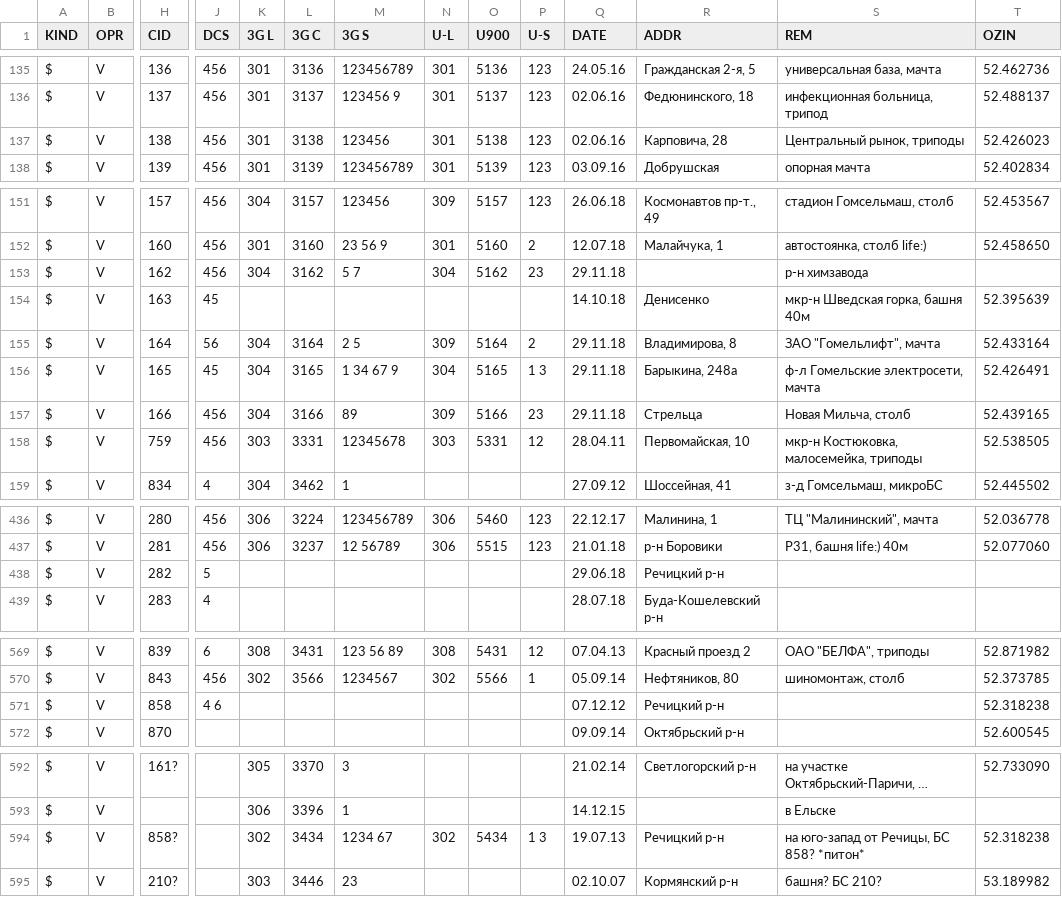
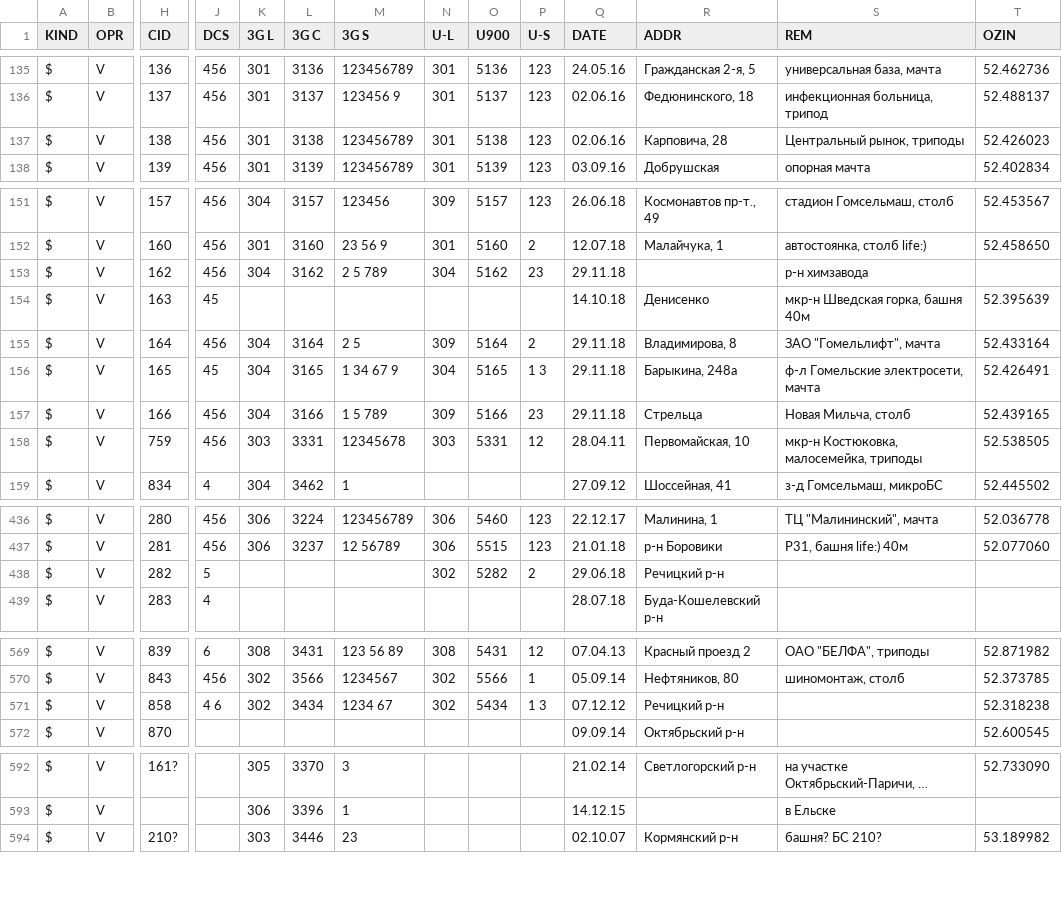
Before and after one commit to BelCellTracker/csv, a CSV file: Velcom/Gomel.csv, drawn as a sheet; only a part is shown, gaps mark what is left out; long unchanged cells end in …; rows hold the shown columns only; the diff covers the shown part only; the diff names each change by its address in the sheet, - before the commit and + after, or states it on an @@ line.

Commit message:
3 files | M  BeCloud/Gomel.csv, M  MTS/Gomel.csv, M  Velcom/Gomel.csv

```diff
--- a/Velcom/Gomel.csv
+++ b/Velcom/Gomel.csv
-M137 (3G S): 123456
+M137 (3G S): 123456789
-M153 (3G S): 5 7
+M153 (3G S): 2 5 789
-J155 (DCS): 56
+J155 (DCS): 456
-M157 (3G S): 89
+M157 (3G S): 1 5 789
-N438 (U-L): (empty)
+N438 (U-L): 302
-O438 (U900): (empty)
+O438 (U900): 5282
-P438 (U-S): (empty)
+P438 (U-S): 2
-K571 (3G L): (empty)
+K571 (3G L): 302
-L571 (3G C): (empty)
+L571 (3G C): 3434
-M571 (3G S): (empty)
+M571 (3G S): 1234 67
-N571 (U-L): (empty)
+N571 (U-L): 302
-O571 (U900): (empty)
+O571 (U900): 5434
-P571 (U-S): (empty)
+P571 (U-S): 1 3
-row 594: $ | V | 858? |  | 302 | 3434 | 1234 67 | 302 | 5434 | 1 3 | 19.07.13 | Речицкий р-н | на юго-запад от Речицы, БС 858? *питон* | 52.318238
```
Also changed, not shown: 5 edited cells elsewhere in this file, BeCloud/Gomel.csv, MTS/Gomel.csv.
